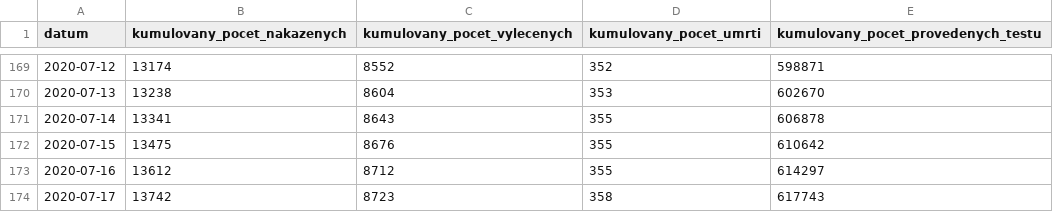
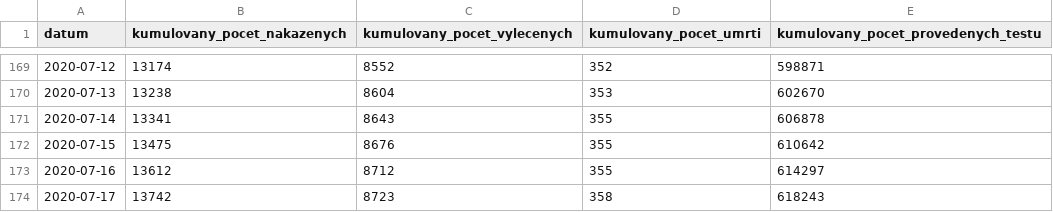
Before and after one commit to maxkotz17/covid19-eu-data, a CSV file: cache/daily/cz/api/api/v1/covid-19/nakazeni-vyleceni-umrti-testy.csv, drawn as a sheet; only a part is shown, gaps mark what is left out.

```diff
--- a/cache/daily/cz/api/api/v1/covid-19/nakazeni-vyleceni-umrti-testy.csv
+++ b/cache/daily/cz/api/api/v1/covid-19/nakazeni-vyleceni-umrti-testy.csv
@@ -173,2 +173,2 @@
 2020-07-16,13612,8712,355,614297
-2020-07-17,13742,8723,358,617743
+2020-07-17,13742,8723,358,618243
```
Also changed, not shown: cache/daily/cz/api/api/v1/covid-19/testy.csv, 6 other files.
